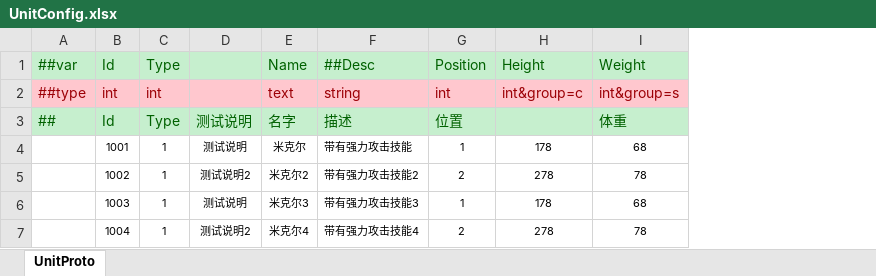
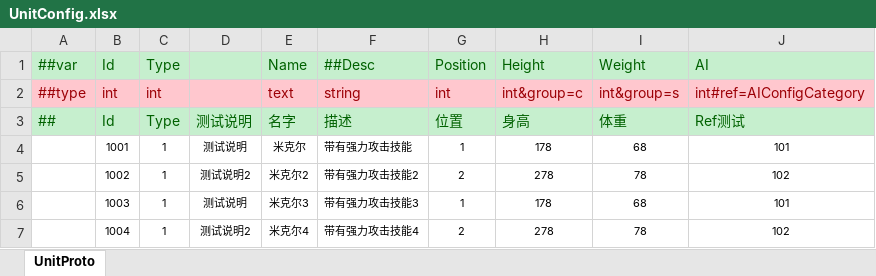
Before and after one commit to EP-Toushirou/ET8-Luban, an Excel workbook: Unity/Assets/Config/Excel/UnitConfig.xlsx, sheet UnitProto, drawn as a sheet; values as stored, in another font and other column widths than the file's, no borders; the diff names each change by its address in the sheet, - before the commit and + after, or states it on an @@ line.

```diff
--- a/Unity/Assets/Config/Excel/UnitConfig.xlsx (sheet UnitProto)
+++ b/Unity/Assets/Config/Excel/UnitConfig.xlsx (sheet UnitProto)
+column J, rows 1-7: AI | int#ref=AIConfigCategory | Ref测试 | 101 | 102 | 101 | 102
-H3: (empty)
+H3: 身高
```
Also changed, not shown: 11 other files.
